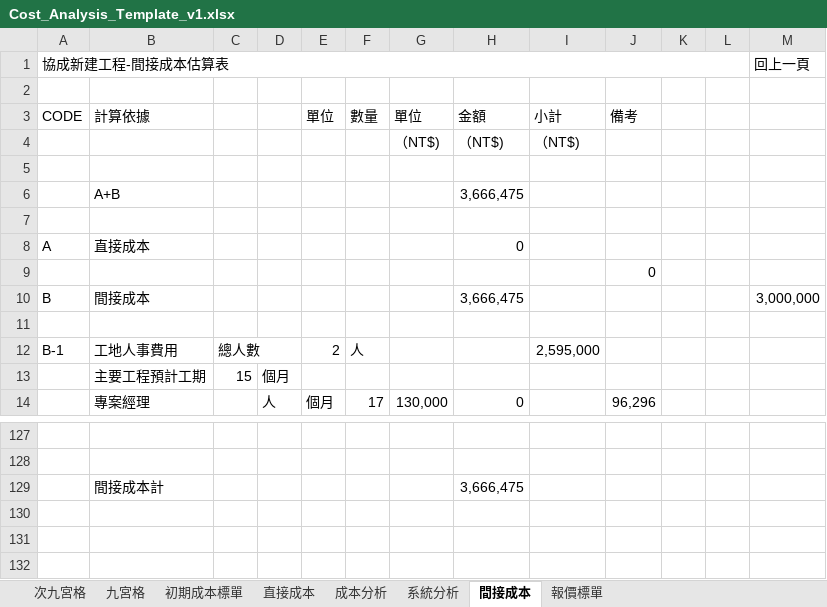
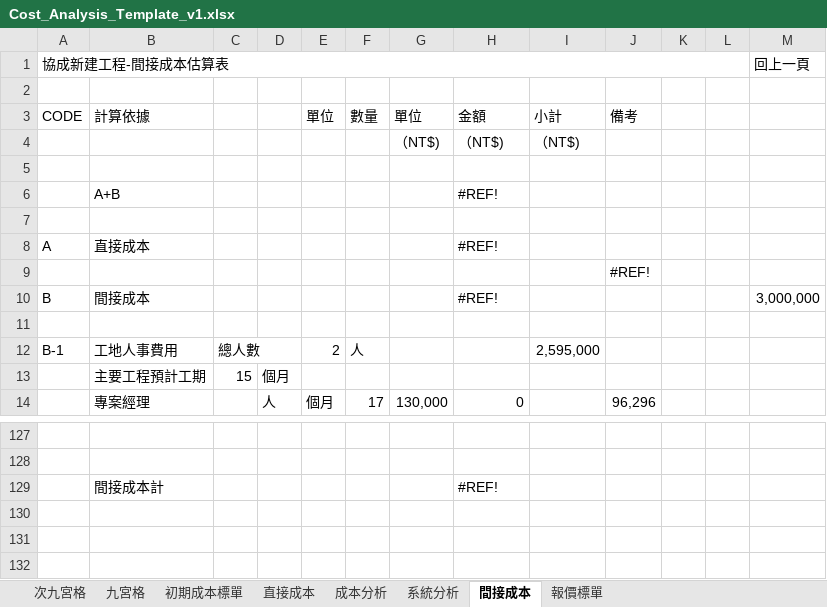
Before and after one commit to m8508/topmeperp_v1, an Excel workbook: topmeperp_v1/UploadFile/Cost_Analysis_Template_v1.xlsx, sheet 間接成本, drawn as a sheet; only a part is shown, gaps mark what is left out; values as stored, in another font and other column widths than the file's, no cell formats; the diff covers the shown part only; the diff names each change by its address in the sheet, - before the commit and + after, or states it on an @@ line.

```diff
--- a/topmeperp_v1/UploadFile/Cost_Analysis_Template_v1.xlsx (sheet 間接成本)
+++ b/topmeperp_v1/UploadFile/Cost_Analysis_Template_v1.xlsx (sheet 間接成本)
-H6 (金額): 3,666,475
+H6 (金額): #REF!
-H8 (金額): 0
+H8 (金額): #REF!
-J9 (備考): 0
+J9 (備考): #REF!
-H10 (金額): 3,666,475
+H10 (金額): #REF!
-H129 (金額): 3,666,475
+H129 (金額): #REF!
```
Also changed, not shown: 37 edited cells elsewhere in this sheet, sheet 直接成本, sheet 系統分析, sheet 成本分析, sheet 初期成本標單, cell formats, hidden cells, 20 other files.
